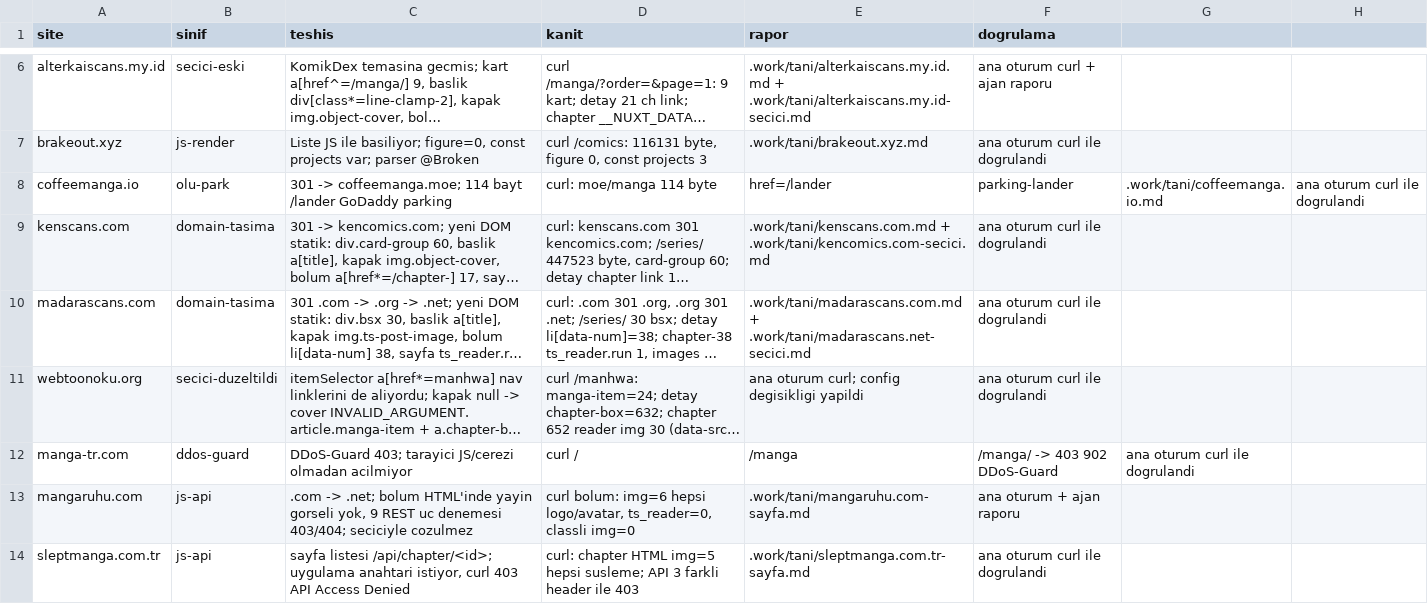
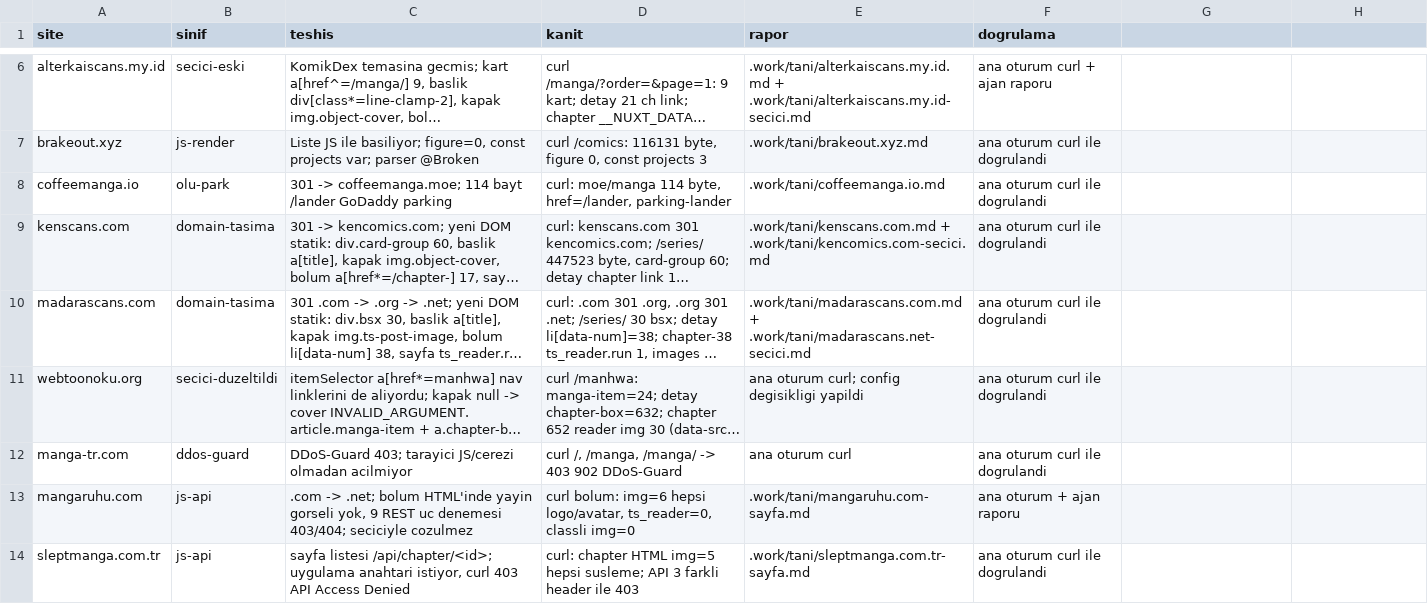
Before and after one commit to Pulsariums/pulsar-trmangahub, a CSV file: pulsar-v2/data/bozuk-teshis.csv, drawn as a sheet; only a part is shown, gaps mark what is left out; long unchanged cells end in …; the diff covers the shown part only; the diff names each change by its address in the sheet, - before the commit and + after, or states it on an @@ line.

```diff
--- a/pulsar-v2/data/bozuk-teshis.csv
+++ b/pulsar-v2/data/bozuk-teshis.csv
-D8 (kanit): curl: moe/manga 114 byte
+D8 (kanit): curl: moe/manga 114 byte, href=/lander, parking-lander
-E8 (rapor): href=/lander
+E8 (rapor): .work/tani/coffeemanga.io.md
-F8 (dogrulama): parking-lander
+F8 (dogrulama): ana oturum curl ile dogrulandi
-G8: .work/tani/coffeemanga.io.md
+G8: (empty)
-H8: ana oturum curl ile dogrulandi
+H8: (empty)
-D12 (kanit): curl /
+D12 (kanit): curl /, /manga, /manga/ -> 403 902 DDoS-Guard
-E12 (rapor): /manga
+E12 (rapor): ana oturum curl
-F12 (dogrulama): /manga/ -> 403 902 DDoS-Guard
+F12 (dogrulama): ana oturum curl ile dogrulandi
-G12: ana oturum curl ile dogrulandi
+G12: (empty)
```
Also changed, not shown: 6 added rows and 12 edited cells elsewhere in this file, 2 other files.
